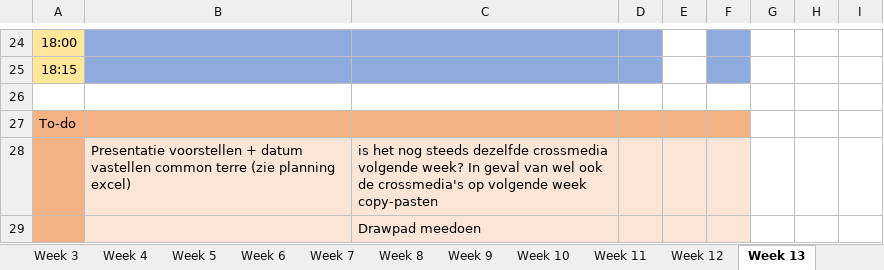
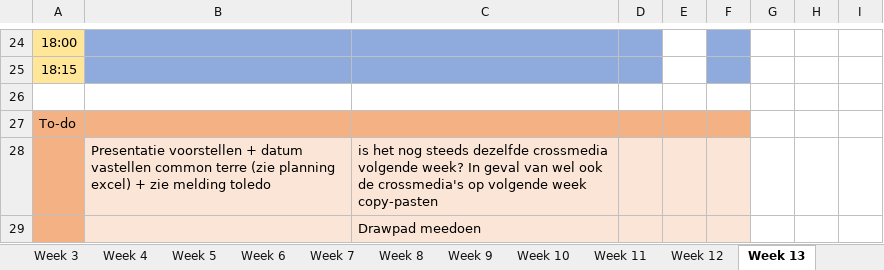
Before and after one commit to ninjahisser/LUCA-2, an Excel workbook: uurrooster.xlsx, sheet Week 13, drawn as a sheet; only a part is shown, gaps mark what is left out; values as stored, in another font and other column widths than the file's, no borders; conditional formats not drawn; the diff names each change by its address in the sheet, - before the commit and + after, or states it on an @@ line.

```diff
--- a/uurrooster.xlsx (sheet Week 13)
+++ b/uurrooster.xlsx (sheet Week 13)
-B28: …planning excel)
+B28: …planning excel) + zie melding toledo
```
Also changed, not shown: sheet Week 10, sheet Week 11, 18 other files.
